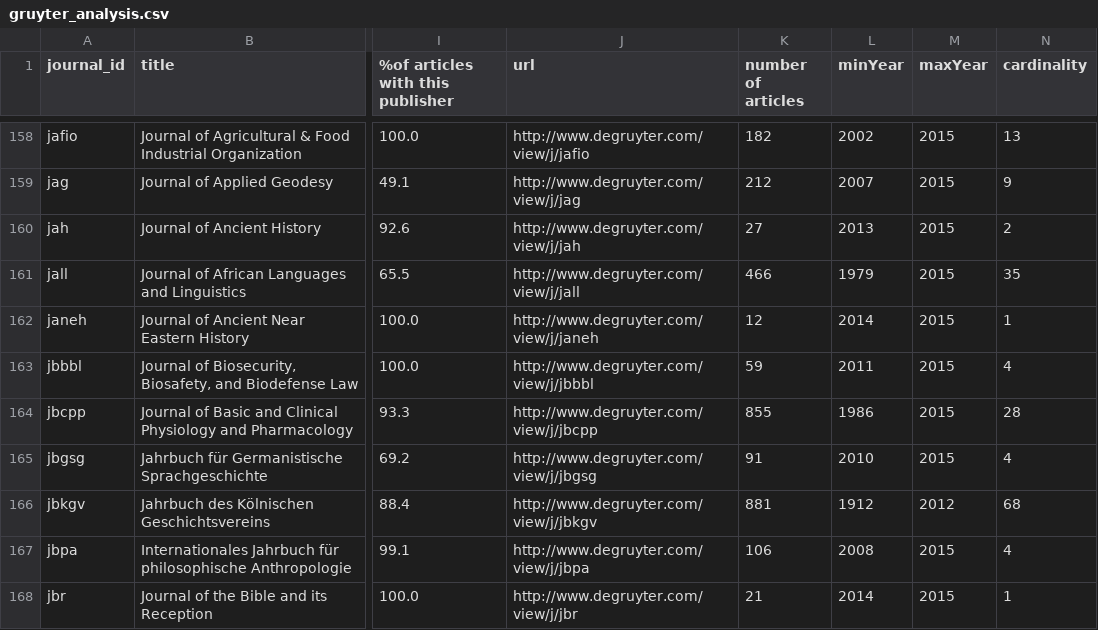
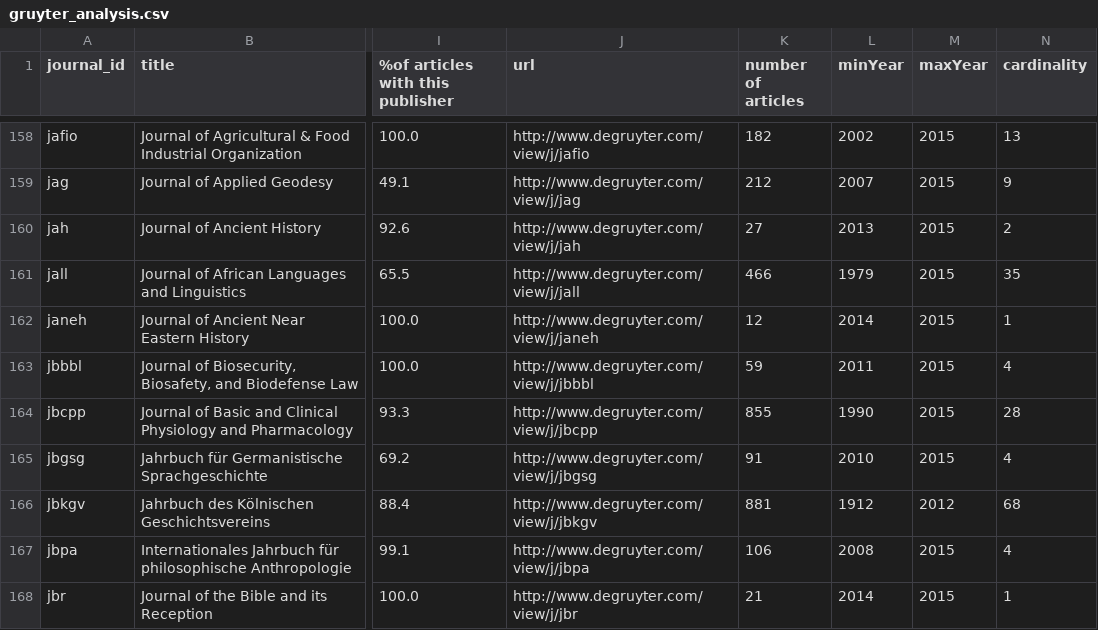
Before and after one commit to swissbib/metadataNationalLicences, a CSV file: title-lists/gruyter_analysis.csv, drawn as a sheet; only a part is shown, gaps mark what is left out; the diff names each change by its address in the sheet, - before the commit and + after, or states it on an @@ line.

Commit message:
fix one wrong start year for a De Gruyter journal

```diff
--- a/title-lists/gruyter_analysis.csv
+++ b/title-lists/gruyter_analysis.csv
-L164 (minYear): 1986
+L164 (minYear): 1990
```
Also changed, not shown: 3 other files.
